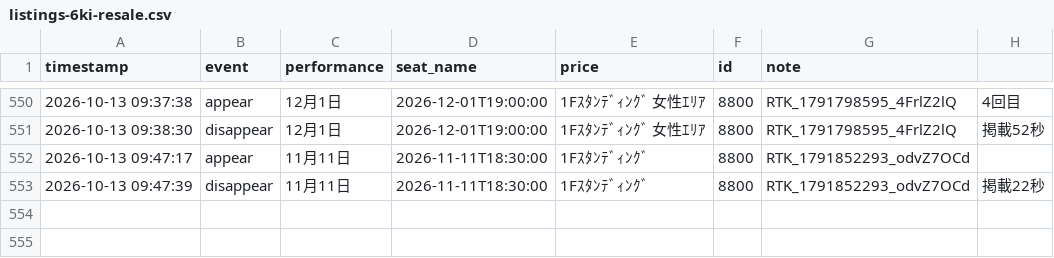
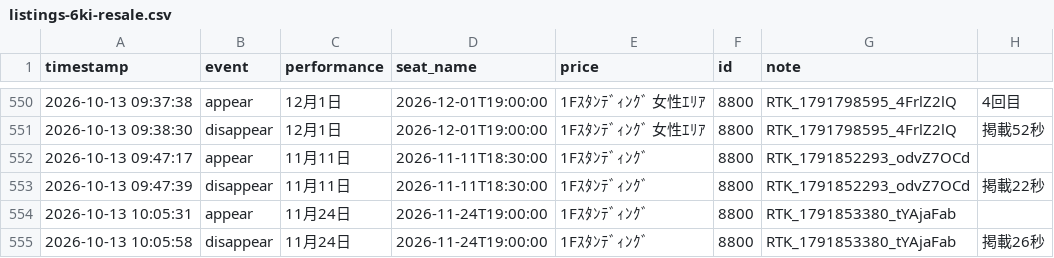
Before and after one commit to dragonballgokou-rose-boop/cursor, a CSV file: ticket-monitor/listings-6ki-resale.csv, drawn as a sheet; only a part is shown, gaps mark what is left out.

Commit message:
chore: update listings log

```diff
--- a/ticket-monitor/listings-6ki-resale.csv
+++ b/ticket-monitor/listings-6ki-resale.csv
@@ -553 +553,3 @@ timestamp,event,performance,seat_name,price,id,note
 "2026-10-13 09:47:39","disappear","11月11日","2026-11-11T18:30:00","1Fｽﾀﾝﾃﾞｨﾝｸﾞ","8800","RTK_1791852293_odvZ7OCd","掲載22秒"
+"2026-10-13 10:05:31","appear","11月24日","2026-11-24T19:00:00","1Fｽﾀﾝﾃﾞｨﾝｸﾞ","8800","RTK_1791853380_tYAjaFab",""
+"2026-10-13 10:05:58","disappear","11月24日","2026-11-24T19:00:00","1Fｽﾀﾝﾃﾞｨﾝｸﾞ","8800","RTK_1791853380_tYAjaFab","掲載26秒"
```
